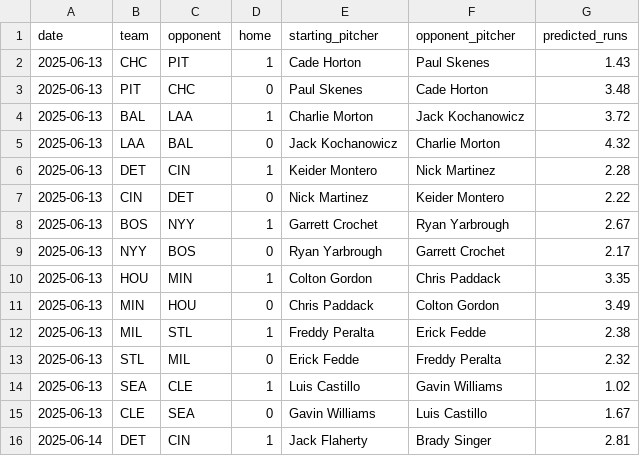
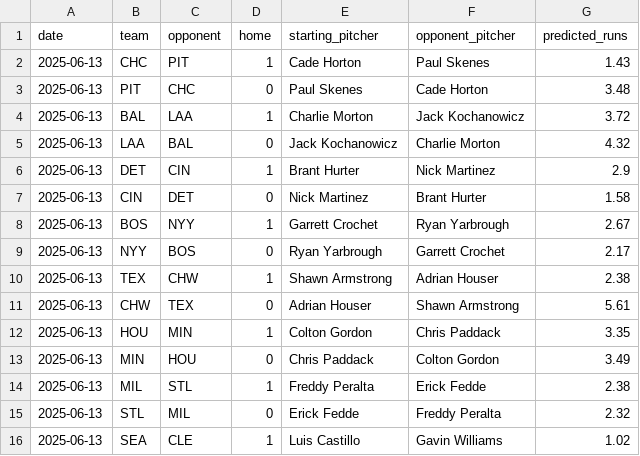
Before and after one commit to radgator13/pitcher-k-model, a CSV file: data/predicted_runs.csv, drawn as a sheet; only a part is shown; the shorter side is filled out with more unchanged rows.

```diff
--- a/data/predicted_runs.csv
+++ b/data/predicted_runs.csv
@@ -5,6 +5,8 @@ date,team,opponent,home,starting_pitcher,opponent_pitcher,predicted_runs
 2025-06-13,LAA,BAL,0,Jack Kochanowicz,Charlie Morton,4.32
-2025-06-13,DET,CIN,1,Keider Montero,Nick Martinez,2.28
-2025-06-13,CIN,DET,0,Nick Martinez,Keider Montero,2.22
+2025-06-13,DET,CIN,1,Brant Hurter,Nick Martinez,2.9
+2025-06-13,CIN,DET,0,Nick Martinez,Brant Hurter,1.58
 2025-06-13,BOS,NYY,1,Garrett Crochet,Ryan Yarbrough,2.67
 2025-06-13,NYY,BOS,0,Ryan Yarbrough,Garrett Crochet,2.17
+2025-06-13,TEX,CHW,1,Shawn Armstrong,Adrian Houser,2.38
+2025-06-13,CHW,TEX,0,Adrian Houser,Shawn Armstrong,5.61
 2025-06-13,HOU,MIN,1,Colton Gordon,Chris Paddack,3.35
```
Also changed, not shown: data/betonline_team_lines.csv, outputs/pitcher_k_predictions.csv, 14 other files.
